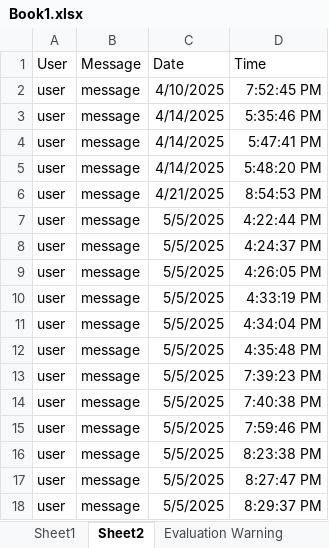
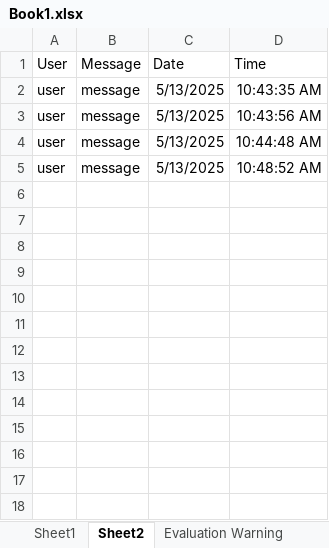
Before and after one commit to V1ncentzz/EVEDRI1, an Excel workbook: Book1.xlsx, sheet Sheet2, drawn as a sheet; values as stored, in another font and other column widths than the file's, no borders; table styles not drawn; removed rows and columns are numbered as before the commit, all else as after; the diff names each change by its address in the sheet, - before the commit and + after, or states it on an @@ line.

```diff
--- a/Book1.xlsx (sheet Sheet2)
+++ b/Book1.xlsx (sheet Sheet2)
-row 2: user | message | 4/10/2025 | 7:52:45 PM
-C2 (Date): 4/14/2025
+C2 (Date): 5/13/2025
-D2 (Time): 5:35:46 PM
+D2 (Time): 10:43:35 AM
-row 4: user | message | 4/14/2025 | 5:47:41 PM
-row 5: user | message | 4/14/2025 | 5:48:20 PM
-row 6: user | message | 4/21/2025 | 8:54:53 PM
-row 7: user | message | 5/5/2025 | 4:22:44 PM
-row 8: user | message | 5/5/2025 | 4:24:37 PM
-C3 (Date): 5/5/2025
+C3 (Date): 5/13/2025
-D3 (Time): 4:26:05 PM
+D3 (Time): 10:43:56 AM
-row 10: user | message | 5/5/2025 | 4:33:19 PM
-C4:C5 (Date): 5/5/2025
+C4:C5 (Date): 5/13/2025
-D4 (Time): 4:34:04 PM
+D4 (Time): 10:44:48 AM
-D5 (Time): 4:35:48 PM
+D5 (Time): 10:48:52 AM
-row 13: user | message | 5/5/2025 | 7:39:23 PM
-row 14: user | message | 5/5/2025 | 7:40:38 PM
-row 15: user | message | 5/5/2025 | 7:59:46 PM
-row 16: user | message | 5/5/2025 | 8:23:38 PM
-row 17: user | message | 5/5/2025 | 8:27:47 PM
-row 18: user | message | 5/5/2025 | 8:29:37 PM
```
Also changed, not shown: sheet Sheet1, 8 other files.
